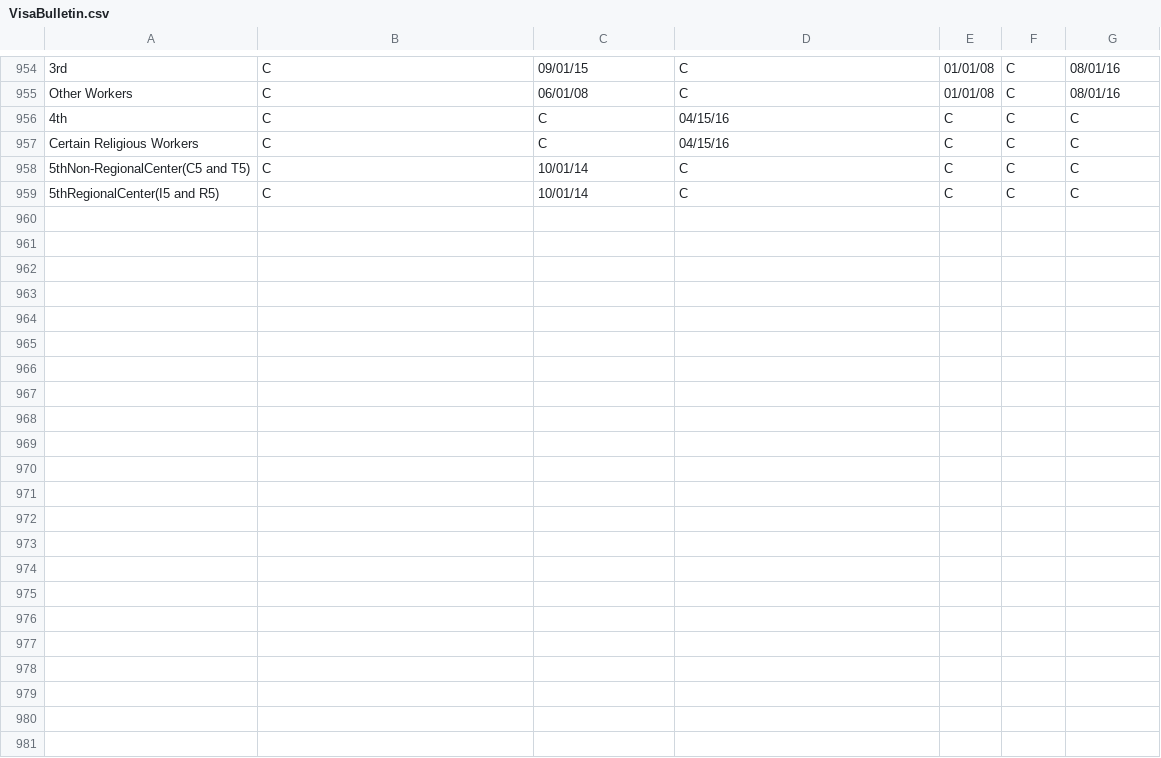
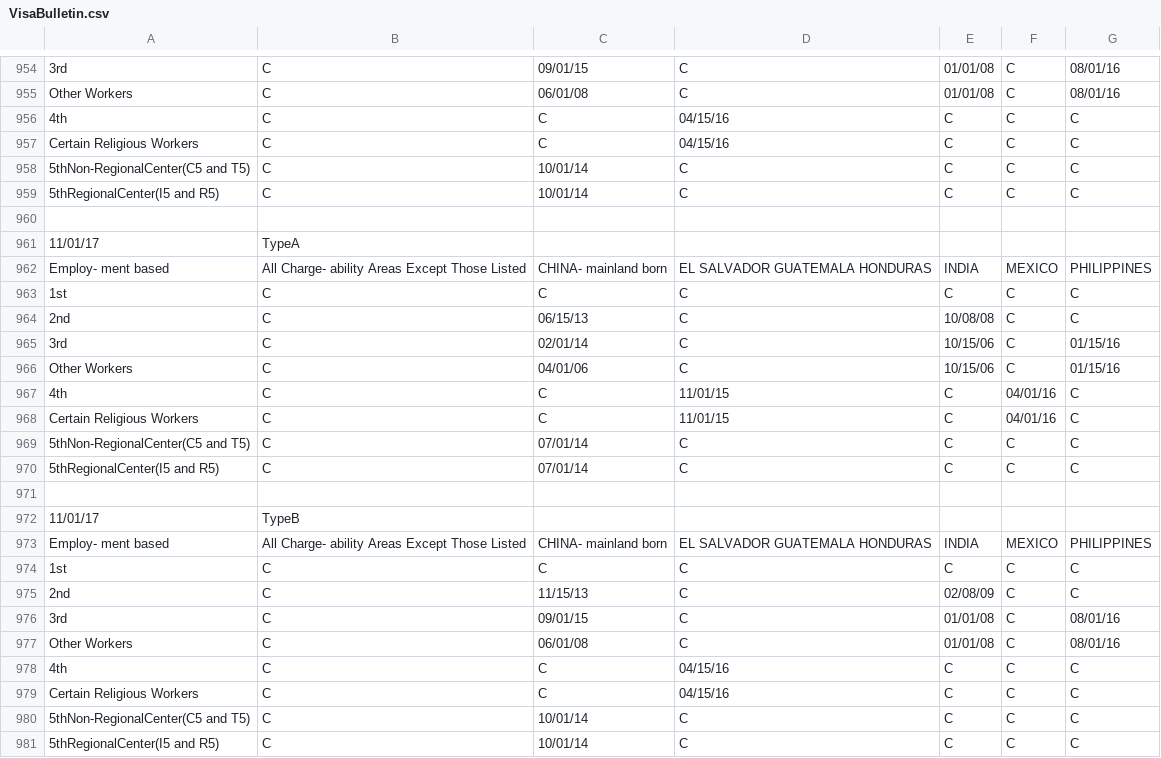
Before and after one commit to harryxp/VisaBulletinScraper, a CSV file: VisaBulletin.csv, drawn as a sheet; only a part is shown, gaps mark what is left out.

```diff
--- a/VisaBulletin.csv
+++ b/VisaBulletin.csv
@@ -959 +959,23 @@ Certain Religious Workers|C|C|04/15/16|C|C|C
 5thRegionalCenter(I5 and R5)|C|10/01/14|C|C|C|C
+
+11/01/17|TypeA
+Employ- ment based|All Charge- ability Areas Except Those Listed|CHINA- mainland born|EL SALVADOR GUATEMALA HONDURAS|INDIA|MEXICO|PHILIPPINES
+1st|C|C|C|C|C|C
+2nd|C|06/15/13|C|10/08/08|C|C
+3rd|C|02/01/14|C|10/15/06|C|01/15/16
+Other Workers|C|04/01/06|C|10/15/06|C|01/15/16
+4th|C|C|11/01/15|C|04/01/16|C
+Certain Religious Workers|C|C|11/01/15|C|04/01/16|C
+5thNon-RegionalCenter(C5 and T5)|C|07/01/14|C|C|C|C
+5thRegionalCenter(I5 and R5)|C|07/01/14|C|C|C|C
+
+11/01/17|TypeB
+Employ- ment based|All Charge- ability Areas  Except Those  Listed|CHINA- mainland born|EL  SALVADOR GUATEMALA HONDURAS|INDIA|MEXICO|PHILIPPINES
+1st|C|C|C|C|C|C
+2nd|C|11/15/13|C|02/08/09|C|C
+3rd|C|09/01/15|C|01/01/08|C|08/01/16
+Other Workers|C|06/01/08|C|01/01/08|C|08/01/16
+4th|C|C|04/15/16|C|C|C
+Certain Religious Workers|C|C|04/15/16|C|C|C
+5thNon-RegionalCenter(C5 and T5)|C|10/01/14|C|C|C|C
+5thRegionalCenter(I5 and R5)|C|10/01/14|C|C|C|C
```
Also changed, not shown: VisaBulletinUnpivoted.csv, 7 other files.
